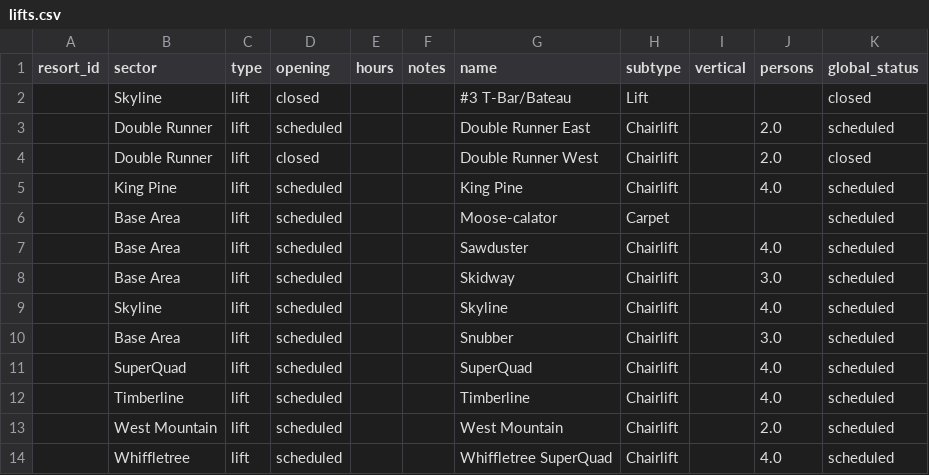
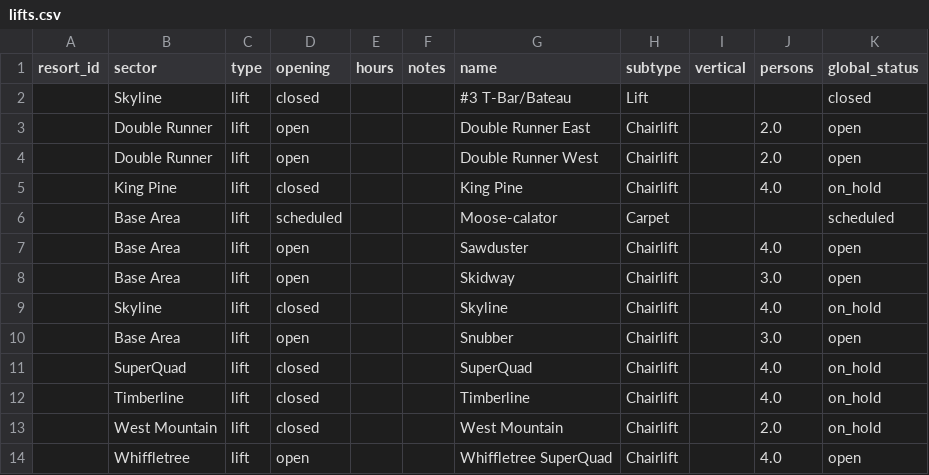
Before and after one commit to abkfenris/sugarloaf, a CSV file: lifts.csv, drawn as a sheet.

```diff
--- a/lifts.csv
+++ b/lifts.csv
@@ -2,13 +2,13 @@ resort_id,sector,type,opening,hours,notes,name,subtype,vertical,persons,global_s
 ,Skyline,lift,closed,,,#3 T-Bar/Bateau,Lift,,,closed
-,Double Runner,lift,scheduled,,,Double Runner East,Chairlift,,2.0,scheduled
-,Double Runner,lift,closed,,,Double Runner West,Chairlift,,2.0,closed
-,King Pine,lift,scheduled,,,King Pine,Chairlift,,4.0,scheduled
+,Double Runner,lift,open,,,Double Runner East,Chairlift,,2.0,open
+,Double Runner,lift,open,,,Double Runner West,Chairlift,,2.0,open
+,King Pine,lift,closed,,,King Pine,Chairlift,,4.0,on_hold
 ,Base Area,lift,scheduled,,,Moose-calator,Carpet,,,scheduled
-,Base Area,lift,scheduled,,,Sawduster,Chairlift,,4.0,scheduled
-,Base Area,lift,scheduled,,,Skidway,Chairlift,,3.0,scheduled
-,Skyline,lift,scheduled,,,Skyline,Chairlift,,4.0,scheduled
-,Base Area,lift,scheduled,,,Snubber,Chairlift,,3.0,scheduled
-,SuperQuad,lift,scheduled,,,SuperQuad,Chairlift,,4.0,scheduled
-,Timberline,lift,scheduled,,,Timberline,Chairlift,,4.0,scheduled
-,West Mountain,lift,scheduled,,,West Mountain,Chairlift,,2.0,scheduled
-,Whiffletree,lift,scheduled,,,Whiffletree SuperQuad,Chairlift,,4.0,scheduled
+,Base Area,lift,open,,,Sawduster,Chairlift,,4.0,open
+,Base Area,lift,open,,,Skidway,Chairlift,,3.0,open
+,Skyline,lift,closed,,,Skyline,Chairlift,,4.0,on_hold
+,Base Area,lift,open,,,Snubber,Chairlift,,3.0,open
+,SuperQuad,lift,closed,,,SuperQuad,Chairlift,,4.0,on_hold
+,Timberline,lift,closed,,,Timberline,Chairlift,,4.0,on_hold
+,West Mountain,lift,closed,,,West Mountain,Chairlift,,2.0,on_hold
+,Whiffletree,lift,open,,,Whiffletree SuperQuad,Chairlift,,4.0,open
```
Also changed, not shown: trails.csv, 1 other file.
